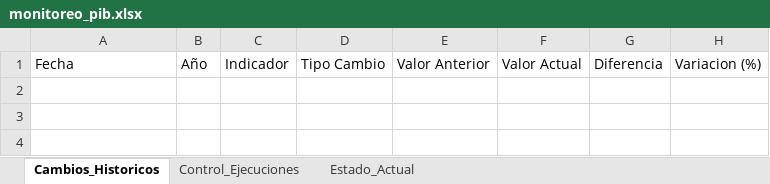
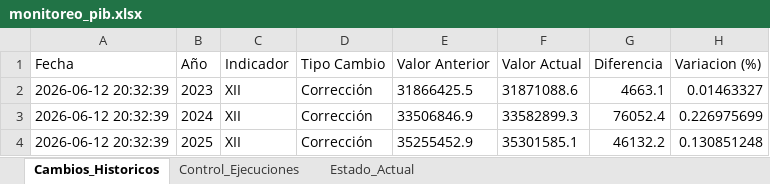
Before and after one commit to armendarizantonio14-oss/monitor-inegi-pib, an Excel workbook: monitoreo_pib.xlsx, sheet Cambios_Historicos, drawn as a sheet; values as stored, in another font and other column widths than the file's, no borders; the diff names each change by its address in the sheet, - before the commit and + after, or states it on an @@ line.

```diff
--- a/monitoreo_pib.xlsx (sheet Cambios_Historicos)
+++ b/monitoreo_pib.xlsx (sheet Cambios_Historicos)
+row 2: 2026-06-12 20:32:39 | 2023 | XII | Corrección | 31866425.5 | 31871088.6 | 4663.1 | 0.01463327
+row 3: 2026-06-12 20:32:39 | 2024 | XII | Corrección | 33506846.9 | 33582899.3 | 76052.4 | 0.226975699
+row 4: 2026-06-12 20:32:39 | 2025 | XII | Corrección | 35255452.9 | 35301585.1 | 46132.2 | 0.130851248
```
Also changed, not shown: sheet Control_Ejecuciones, 1 other file.
